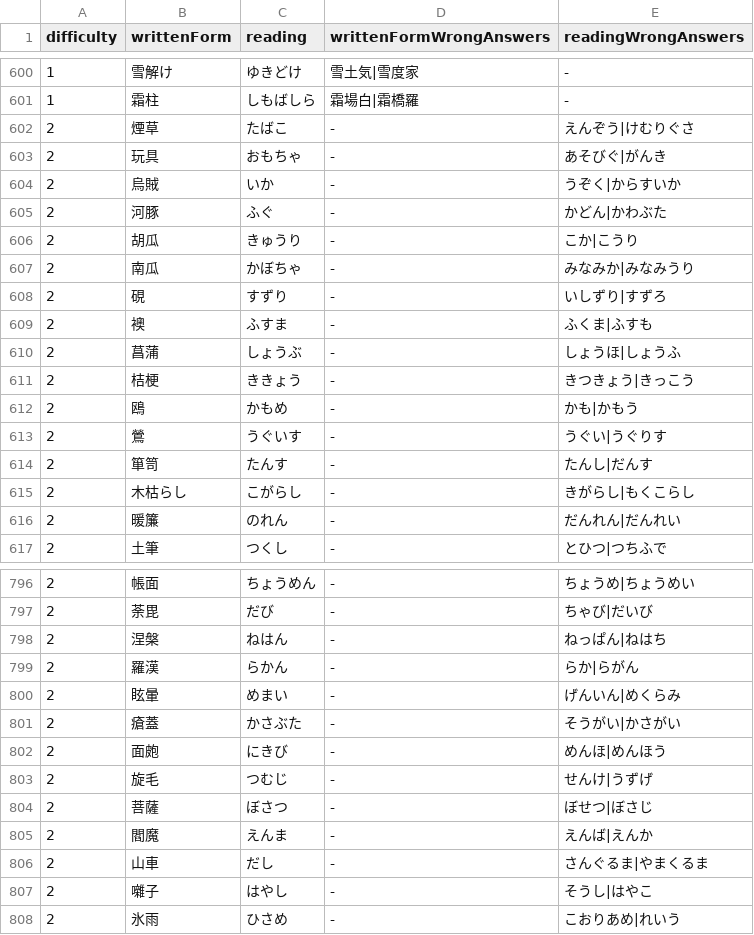
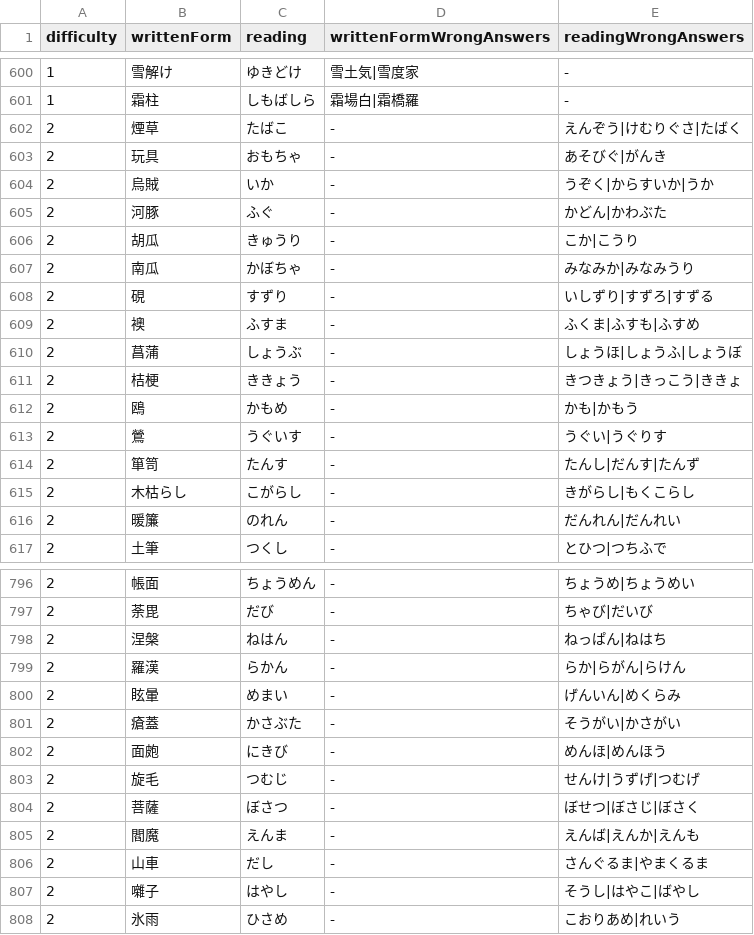
Before and after one commit to bvlion/PlayInNotification, a TSV file: app/src/main/assets/difficult_kanji_questions.tsv, drawn as a sheet; only a part is shown, gaps mark what is left out; the diff covers the shown part only.

Commit message:
Update confirmed level two answer candidates

```diff
--- a/app/src/main/assets/difficult_kanji_questions.tsv
+++ b/app/src/main/assets/difficult_kanji_questions.tsv
@@ -601,5 +601,5 @@ difficulty	writtenForm	reading	writtenFormWrongAnswers	readingWrongAnswers
 1	霜柱	しもばしら	霜場白|霜橋羅	-
-2	煙草	たばこ	-	えんぞう|けむりぐさ
+2	煙草	たばこ	-	えんぞう|けむりぐさ|たばく
 2	玩具	おもちゃ	-	あそびぐ|がんき
-2	烏賊	いか	-	うぞく|からすいか
+2	烏賊	いか	-	うぞく|からすいか|うか
 2	河豚	ふぐ	-	かどん|かわぶた
@@ -607,9 +607,9 @@ difficulty	writtenForm	reading	writtenFormWrongAnswers	readingWrongAnswers
 2	南瓜	かぼちゃ	-	みなみか|みなみうり
-2	硯	すずり	-	いしずり|すずろ
-2	襖	ふすま	-	ふくま|ふすも
-2	菖蒲	しょうぶ	-	しょうほ|しょうふ
-2	桔梗	ききょう	-	きつきょう|きっこう
+2	硯	すずり	-	いしずり|すずろ|すずる
+2	襖	ふすま	-	ふくま|ふすも|ふすめ
+2	菖蒲	しょうぶ	-	しょうほ|しょうふ|しょうぼ
+2	桔梗	ききょう	-	きつきょう|きっこう|ききょ
 2	鴎	かもめ	-	かも|かもう
 2	鶯	うぐいす	-	うぐい|うぐりす
-2	箪笥	たんす	-	たんし|だんす
+2	箪笥	たんす	-	たんし|だんす|たんず
 2	木枯らし	こがらし	-	きがらし|もくこらし
@@ -798,3 +798,3 @@ difficulty	writtenForm	reading	writtenFormWrongAnswers	readingWrongAnswers
 2	涅槃	ねはん	-	ねっぱん|ねはち
-2	羅漢	らかん	-	らか|らがん
+2	羅漢	らかん	-	らか|らがん|らけん
 2	眩暈	めまい	-	げんいん|めくらみ
@@ -802,7 +802,7 @@ difficulty	writtenForm	reading	writtenFormWrongAnswers	readingWrongAnswers
 2	面皰	にきび	-	めんほ|めんほう
-2	旋毛	つむじ	-	せんけ|うずげ
-2	菩薩	ぼさつ	-	ぼせつ|ぼさじ
-2	閻魔	えんま	-	えんば|えんか
+2	旋毛	つむじ	-	せんけ|うずげ|つむげ
+2	菩薩	ぼさつ	-	ぼせつ|ぼさじ|ぼさく
+2	閻魔	えんま	-	えんば|えんか|えんも
 2	山車	だし	-	さんぐるま|やまくるま
-2	囃子	はやし	-	そうし|はやこ
+2	囃子	はやし	-	そうし|はやこ|ばやし
 2	氷雨	ひさめ	-	こおりあめ|れいう
```
Also changed, not shown: 88 edited cells elsewhere in this file, 1 other file.
